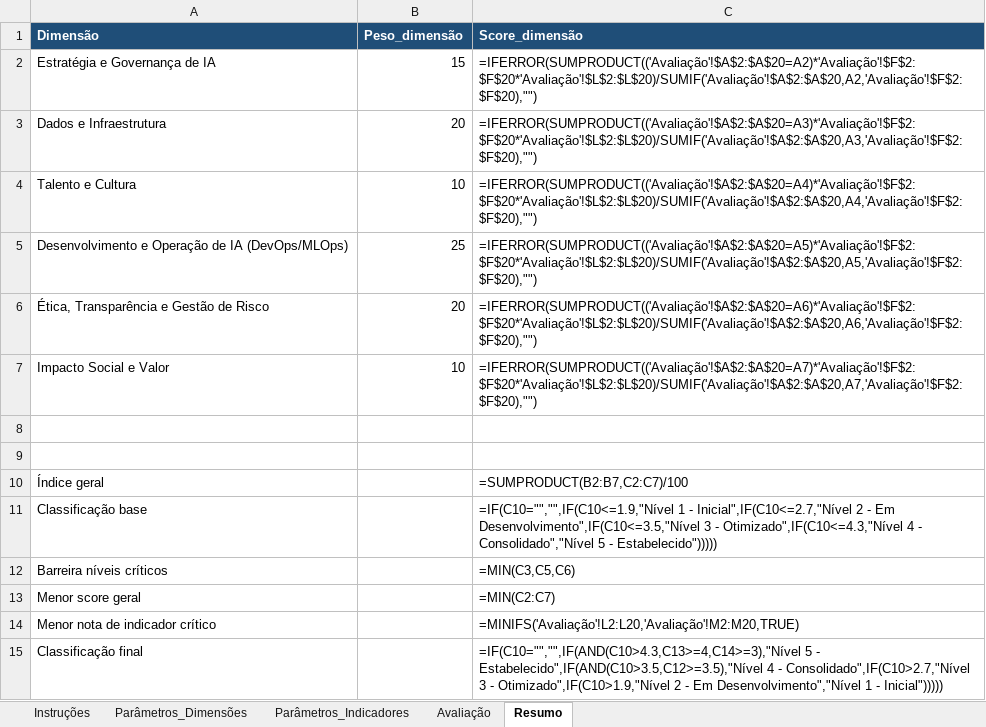
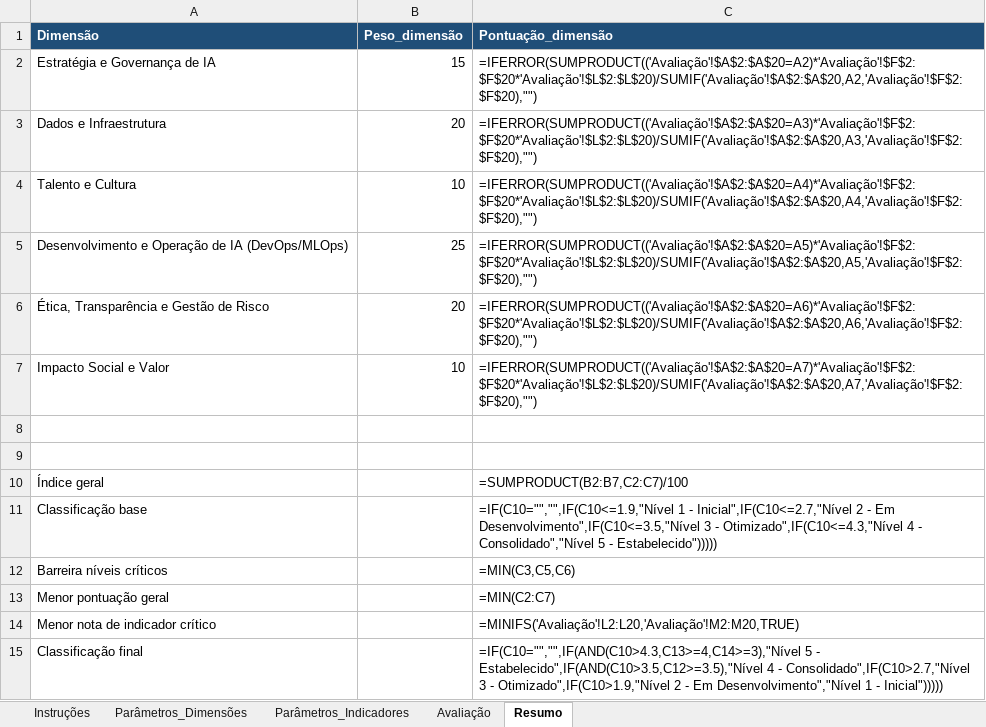
Before and after one commit to gutpassos/FACIN_IA, an Excel workbook: docs/FACIN_IA_Avaliacao_Automatica.xlsx, sheet Resumo, drawn as a sheet; values as stored, in another font and other column widths than the file's, no borders; formulas without a stored value are shown as written; the diff names each change by its address in the sheet, - before the commit and + after, or states it on an @@ line.

```diff
--- a/docs/FACIN_IA_Avaliacao_Automatica.xlsx (sheet Resumo)
+++ b/docs/FACIN_IA_Avaliacao_Automatica.xlsx (sheet Resumo)
-C1: Score_dimensão
+C1: Pontuação_dimensão
-A13 (Dimensão): Menor score geral
+A13 (Dimensão): Menor pontuação geral
```
Also changed, not shown: sheet Parâmetros_Indicadores, sheet Avaliação, sheet Instruções, 12 other files.
